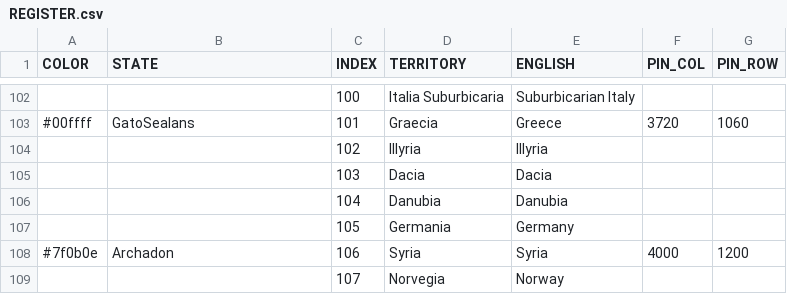
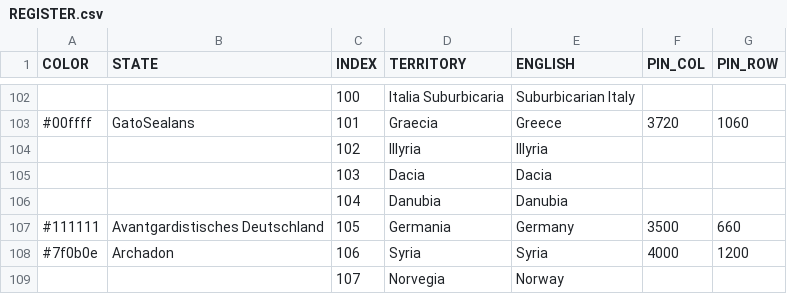
Before and after one commit to MountAye/map-nationstates-philosophers, a CSV file: REGISTER.csv, drawn as a sheet; only a part is shown, gaps mark what is left out.

Commit message:
add Avantgardistisches Deutschland

```diff
--- a/REGISTER.csv
+++ b/REGISTER.csv
@@ -106,3 +106,3 @@ COLOR,STATE,INDEX,TERRITORY,ENGLISH,PIN_COL,PIN_ROW
 ,,104,Danubia,Danubia,,
-,,105,Germania,Germany,,
+#111111,Avantgardistisches Deutschland,105,Germania,Germany,3500,660
 #7f0b0e,Archadon,106,Syria,Syria,4000,1200
```
Also changed, not shown: 1 other file.
